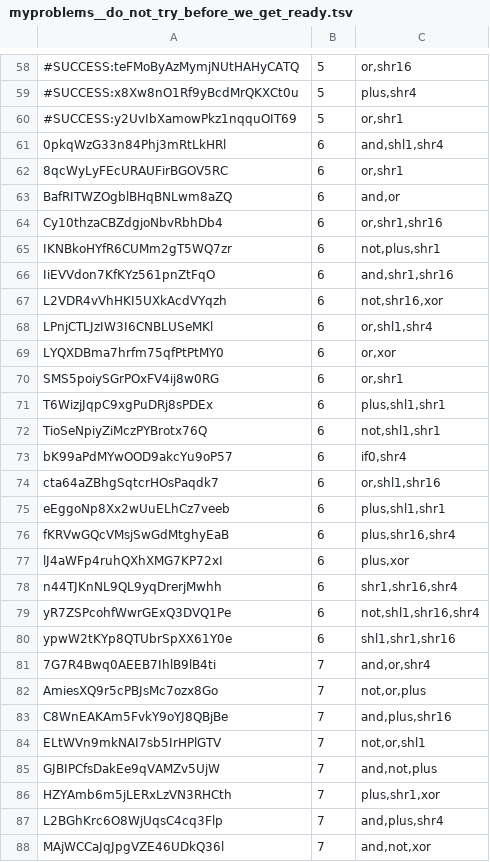
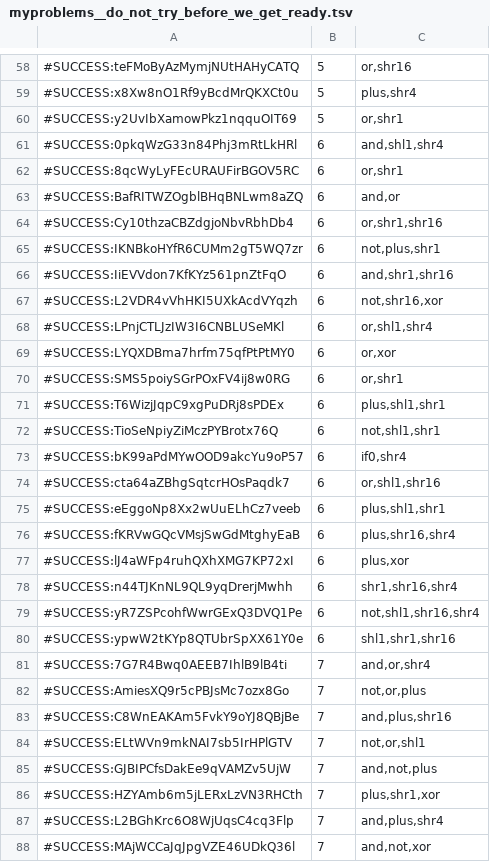
Before and after one commit to NekoSamaDuce/icfpc2013, a TSV file: data/myproblems__do_not_try_before_we_get_ready.tsv, drawn as a sheet; only a part is shown, gaps mark what is left out; the diff covers the shown part only.

Commit message:
Update myproblems

```diff
--- a/data/myproblems__do_not_try_before_we_get_ready.tsv
+++ b/data/myproblems__do_not_try_before_we_get_ready.tsv
@@ -60,29 +60,29 @@
 #SUCCESS:y2UvIbXamowPkz1nqquOIT69	5	or,shr1
-0pkqWzG33n84Phj3mRtLkHRl	6	and,shl1,shr4
-8qcWyLyFEcURAUFirBGOV5RC	6	or,shr1
-BafRITWZOgblBHqBNLwm8aZQ	6	and,or
-Cy10thzaCBZdgjoNbvRbhDb4	6	or,shr1,shr16
-IKNBkoHYfR6CUMm2gT5WQ7zr	6	not,plus,shr1
-IiEVVdon7KfKYz561pnZtFqO	6	and,shr1,shr16
-L2VDR4vVhHKI5UXkAcdVYqzh	6	not,shr16,xor
-LPnjCTLJzIW3I6CNBLUSeMKl	6	or,shl1,shr4
-LYQXDBma7hrfm75qfPtPtMY0	6	or,xor
-SMS5poiySGrPOxFV4ij8w0RG	6	or,shr1
-T6WizjJqpC9xgPuDRj8sPDEx	6	plus,shl1,shr1
-TioSeNpiyZiMczPYBrotx76Q	6	not,shl1,shr1
-bK99aPdMYwOOD9akcYu9oP57	6	if0,shr4
-cta64aZBhgSqtcrHOsPaqdk7	6	or,shl1,shr16
-eEggoNp8Xx2wUuELhCz7veeb	6	plus,shl1,shr1
-fKRVwGQcVMsjSwGdMtghyEaB	6	plus,shr16,shr4
-lJ4aWFp4ruhQXhXMG7KP72xI	6	plus,xor
-n44TJKnNL9QL9yqDrerjMwhh	6	shr1,shr16,shr4
-yR7ZSPcohfWwrGExQ3DVQ1Pe	6	not,shl1,shr16,shr4
-ypwW2tKYp8QTUbrSpXX61Y0e	6	shl1,shr1,shr16
-7G7R4Bwq0AEEB7IhlB9lB4ti	7	and,or,shr4
-AmiesXQ9r5cPBJsMc7ozx8Go	7	not,or,plus
-C8WnEAKAm5FvkY9oYJ8QBjBe	7	and,plus,shr16
-ELtWVn9mkNAI7sb5IrHPlGTV	7	not,or,shl1
-GJBIPCfsDakEe9qVAMZv5UjW	7	and,not,plus
-HZYAmb6m5jLERxLzVN3RHCth	7	plus,shr1,xor
-L2BGhKrc6O8WjUqsC4cq3Flp	7	and,plus,shr4
-MAjWCCaJqJpgVZE46UDkQ36l	7	and,not,xor
+#SUCCESS:0pkqWzG33n84Phj3mRtLkHRl	6	and,shl1,shr4
+#SUCCESS:8qcWyLyFEcURAUFirBGOV5RC	6	or,shr1
+#SUCCESS:BafRITWZOgblBHqBNLwm8aZQ	6	and,or
+#SUCCESS:Cy10thzaCBZdgjoNbvRbhDb4	6	or,shr1,shr16
+#SUCCESS:IKNBkoHYfR6CUMm2gT5WQ7zr	6	not,plus,shr1
+#SUCCESS:IiEVVdon7KfKYz561pnZtFqO	6	and,shr1,shr16
+#SUCCESS:L2VDR4vVhHKI5UXkAcdVYqzh	6	not,shr16,xor
+#SUCCESS:LPnjCTLJzIW3I6CNBLUSeMKl	6	or,shl1,shr4
+#SUCCESS:LYQXDBma7hrfm75qfPtPtMY0	6	or,xor
+#SUCCESS:SMS5poiySGrPOxFV4ij8w0RG	6	or,shr1
+#SUCCESS:T6WizjJqpC9xgPuDRj8sPDEx	6	plus,shl1,shr1
+#SUCCESS:TioSeNpiyZiMczPYBrotx76Q	6	not,shl1,shr1
+#SUCCESS:bK99aPdMYwOOD9akcYu9oP57	6	if0,shr4
+#SUCCESS:cta64aZBhgSqtcrHOsPaqdk7	6	or,shl1,shr16
+#SUCCESS:eEggoNp8Xx2wUuELhCz7veeb	6	plus,shl1,shr1
+#SUCCESS:fKRVwGQcVMsjSwGdMtghyEaB	6	plus,shr16,shr4
+#SUCCESS:lJ4aWFp4ruhQXhXMG7KP72xI	6	plus,xor
+#SUCCESS:n44TJKnNL9QL9yqDrerjMwhh	6	shr1,shr16,shr4
+#SUCCESS:yR7ZSPcohfWwrGExQ3DVQ1Pe	6	not,shl1,shr16,shr4
+#SUCCESS:ypwW2tKYp8QTUbrSpXX61Y0e	6	shl1,shr1,shr16
+#SUCCESS:7G7R4Bwq0AEEB7IhlB9lB4ti	7	and,or,shr4
+#SUCCESS:AmiesXQ9r5cPBJsMc7ozx8Go	7	not,or,plus
+#SUCCESS:C8WnEAKAm5FvkY9oYJ8QBjBe	7	and,plus,shr16
+#SUCCESS:ELtWVn9mkNAI7sb5IrHPlGTV	7	not,or,shl1
+#SUCCESS:GJBIPCfsDakEe9qVAMZv5UjW	7	and,not,plus
+#SUCCESS:HZYAmb6m5jLERxLzVN3RHCth	7	plus,shr1,xor
+#SUCCESS:L2BGhKrc6O8WjUqsC4cq3Flp	7	and,plus,shr4
+#SUCCESS:MAjWCCaJqJpgVZE46UDkQ36l	7	and,not,xor
```
Also changed, not shown: 87 edited cells elsewhere in this file.
